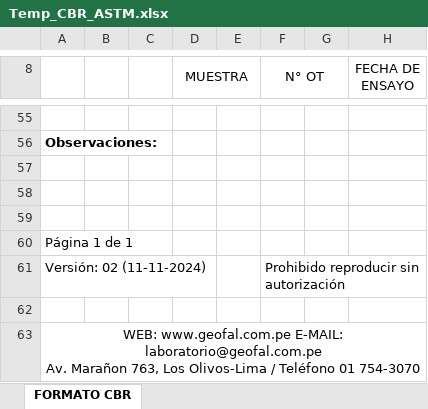
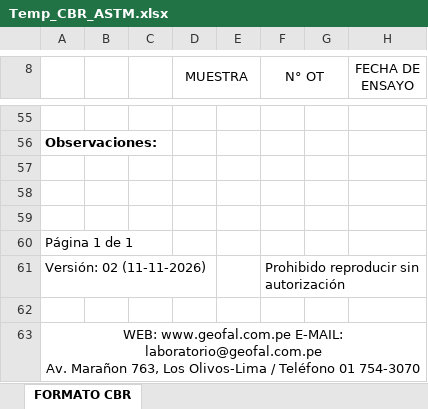
Before and after one commit to keviskibidi33-png/api-geofal-crm, an Excel workbook: app/templates/Temp_CBR_ASTM.xlsx, sheet FORMATO CBR, drawn as a sheet; only a part is shown, gaps mark what is left out; values as stored, in another font and other column widths than the file's, no borders; charts and pictures not drawn; the diff names each change by its address in the sheet, - before the commit and + after, or states it on an @@ line.

Commit message:
fix: update Excel footer template

```diff
--- a/app/templates/Temp_CBR_ASTM.xlsx (sheet FORMATO CBR)
+++ b/app/templates/Temp_CBR_ASTM.xlsx (sheet FORMATO CBR)
-A61: Versión: 02 (11-11-2024)
+A61: Versión: 02 (11-11-2026)
```
